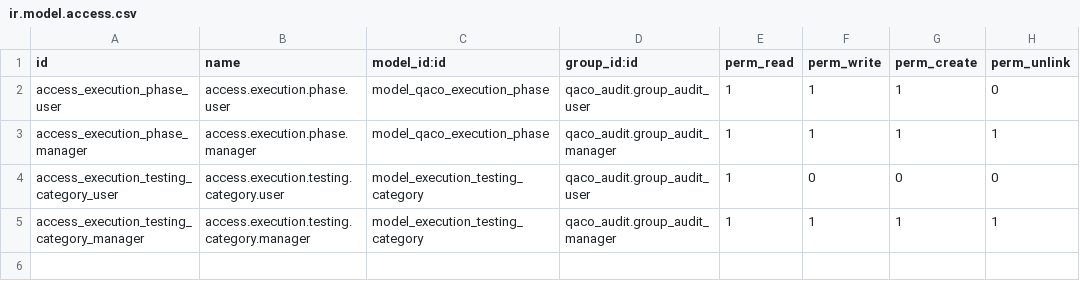
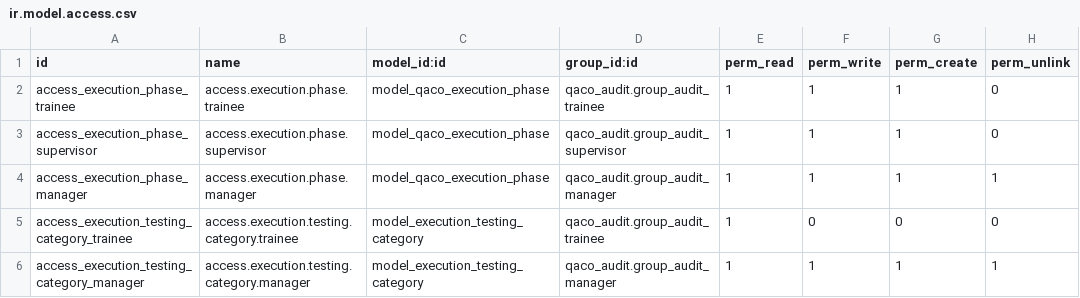
Before and after one commit to mbq11190/alamaudit, a CSV file: qaco_execution_phase/security/ir.model.access.csv, drawn as a sheet.

```diff
--- a/qaco_execution_phase/security/ir.model.access.csv
+++ b/qaco_execution_phase/security/ir.model.access.csv
@@ -1,5 +1,6 @@
 id,name,model_id:id,group_id:id,perm_read,perm_write,perm_create,perm_unlink
-access_execution_phase_user,access.execution.phase.user,model_qaco_execution_phase,qaco_audit.group_audit_user,1,1,1,0
+access_execution_phase_trainee,access.execution.phase.trainee,model_qaco_execution_phase,qaco_audit.group_audit_trainee,1,1,1,0
+access_execution_phase_supervisor,access.execution.phase.supervisor,model_qaco_execution_phase,qaco_audit.group_audit_supervisor,1,1,1,0
 access_execution_phase_manager,access.execution.phase.manager,model_qaco_execution_phase,qaco_audit.group_audit_manager,1,1,1,1
-access_execution_testing_category_user,access.execution.testing.category.user,model_execution_testing_category,qaco_audit.group_audit_user,1,0,0,0
+access_execution_testing_category_trainee,access.execution.testing.category.trainee,model_execution_testing_category,qaco_audit.group_audit_trainee,1,0,0,0
 access_execution_testing_category_manager,access.execution.testing.category.manager,model_execution_testing_category,qaco_audit.group_audit_manager,1,1,1,1
```
Also changed, not shown: qaco_finalisation_phase/security/ir.model.access.csv, 2 other files.
